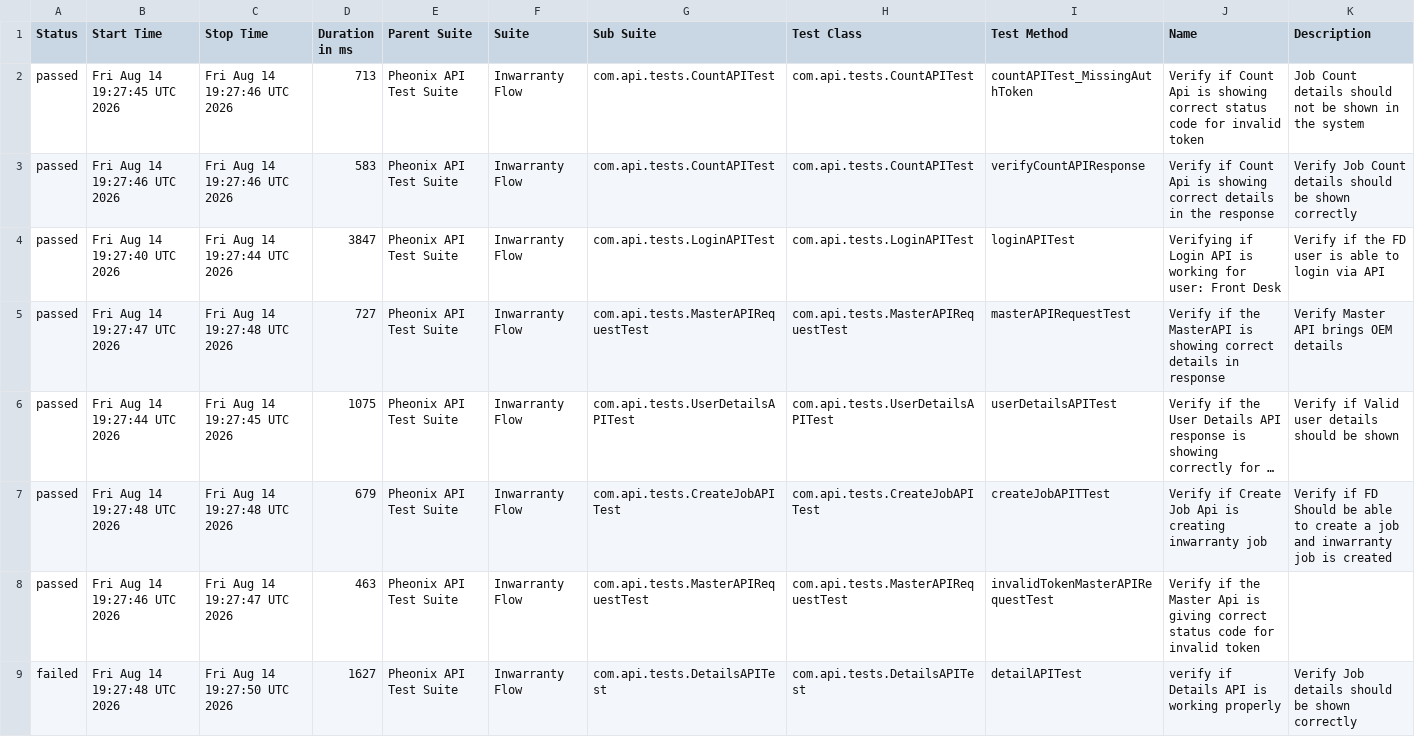
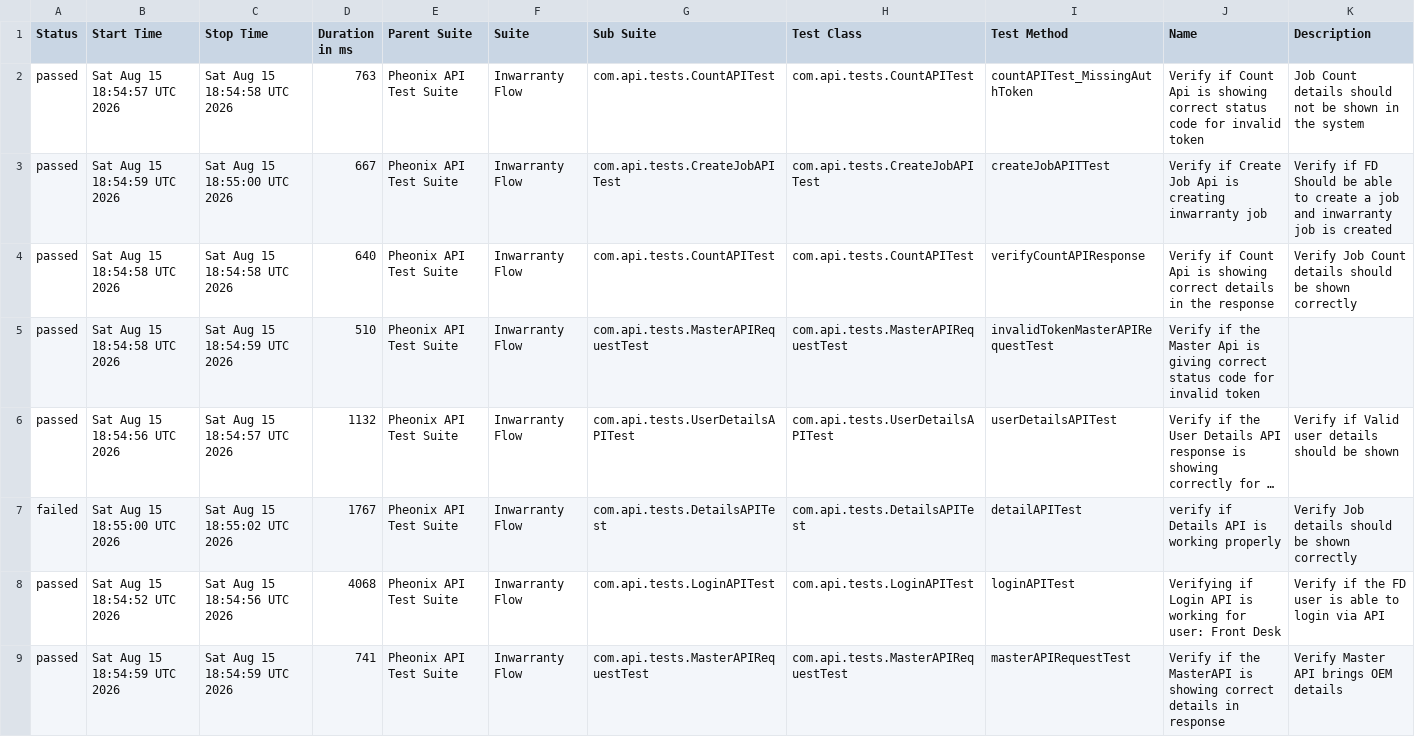
Before and after one commit to AnantKinlekar/PheonixTestAutomationFramework, a CSV file: data/suites.csv, drawn as a sheet; long unchanged cells end in …; removed rows and columns are numbered as before the commit, all else as after; the diff names each change by its address in the sheet, - before the commit and + after, or states it on an @@ line.

```diff
--- a/data/suites.csv
+++ b/data/suites.csv
-B2 (Start Time): Fri Aug 14 19:27:45 UTC 2026
+B2 (Start Time): Sat Aug 15 18:54:57 UTC 2026
-C2 (Stop Time): Fri Aug 14 19:27:46 UTC 2026
+C2 (Stop Time): Sat Aug 15 18:54:58 UTC 2026
-D2 (Duration in ms): 713
+D2 (Duration in ms): 763
+row 3: passed | Sat Aug 15 18:54:59 UTC 2026 | Sat Aug 15 18:55:00 UTC 2026 | 667 | Pheonix API Test Suite | Inwarranty Flow | com.api.tests.CreateJobAPITest | com.api.tests.CreateJobAPITest | createJobAPITTest | Verify if Create Job Api is creating inwarranty job | Verify if FD Should be able to create a job and inwarranty job is created
-B4 (Start Time): Fri Aug 14 19:27:46 UTC 2026
+B4 (Start Time): Sat Aug 15 18:54:58 UTC 2026
-C4 (Stop Time): Fri Aug 14 19:27:46 UTC 2026
+C4 (Stop Time): Sat Aug 15 18:54:58 UTC 2026
-D4 (Duration in ms): 583
+D4 (Duration in ms): 640
-row 4: passed | Fri Aug 14 19:27:40 UTC 2026 | Fri Aug 14 19:27:44 UTC 2026 | 3847 | Pheonix API Test Suite | Inwarranty Flow | com.api.tests.LoginAPITest | com.api.tests.LoginAPITest | loginAPITest | Verifying if Login API is working for user: Front Desk | Verify if the FD user is able to login via API
-B5 (Start Time): Fri Aug 14 19:27:47 UTC 2026
+B5 (Start Time): Sat Aug 15 18:54:58 UTC 2026
-C5 (Stop Time): Fri Aug 14 19:27:48 UTC 2026
+C5 (Stop Time): Sat Aug 15 18:54:59 UTC 2026
-D5 (Duration in ms): 727
+D5 (Duration in ms): 510
-I5 (Test Method): masterAPIRequestTest
+I5 (Test Method): invalidTokenMasterAPIRequestTest
-J5 (Name): …if the MasterAPI is showing correct details in response
+J5 (Name): …if the Master Api is giving correct status code for invalid token
-K5 (Description): Verify Master API brings OEM details
+K5 (Description): (empty)
-B6 (Start Time): Fri Aug 14 19:27:44 UTC 2026
+B6 (Start Time): Sat Aug 15 18:54:56 UTC 2026
-C6 (Stop Time): Fri Aug 14 19:27:45 UTC 2026
+C6 (Stop Time): Sat Aug 15 18:54:57 UTC 2026
-D6 (Duration in ms): 1075
+D6 (Duration in ms): 1132
+row 7: failed | Sat Aug 15 18:55:00 UTC 2026 | Sat Aug 15 18:55:02 UTC 2026 | 1767 | Pheonix API Test Suite | Inwarranty Flow | com.api.tests.DetailsAPITest | com.api.tests.DetailsAPITest | detailAPITest | verify if Details API is working properly | Verify Job details should be shown correctly
-B8 (Start Time): Fri Aug 14 19:27:48 UTC 2026
+B8 (Start Time): Sat Aug 15 18:54:52 UTC 2026
-C8 (Stop Time): Fri Aug 14 19:27:48 UTC 2026
+C8 (Stop Time): Sat Aug 15 18:54:56 UTC 2026
-D8 (Duration in ms): 679
+D8 (Duration in ms): 4068
-G8 (Sub Suite): com.api.tests.CreateJobAPITest
+G8 (Sub Suite): com.api.tests.LoginAPITest
-H8 (Test Class): com.api.tests.CreateJobAPITest
+H8 (Test Class): com.api.tests.LoginAPITest
-I8 (Test Method): createJobAPITTest
+I8 (Test Method): loginAPITest
-J8 (Name): Verify if Create Job Api is creating inwarranty job
+J8 (Name): Verifying if Login API is working for user: Front Desk
-K8 (Description): Verify if FD Should be able to create a job and inwarranty job is created
+K8 (Description): Verify if the FD user is able to login via API
-B9 (Start Time): Fri Aug 14 19:27:46 UTC 2026
+B9 (Start Time): Sat Aug 15 18:54:59 UTC 2026
-C9 (Stop Time): Fri Aug 14 19:27:47 UTC 2026
+C9 (Stop Time): Sat Aug 15 18:54:59 UTC 2026
-D9 (Duration in ms): 463
+D9 (Duration in ms): 741
-I9 (Test Method): invalidTokenMasterAPIRequestTest
+I9 (Test Method): masterAPIRequestTest
-J9 (Name): …if the Master Api is giving correct status code for invalid token
+J9 (Name): …if the MasterAPI is showing correct details in response
-K9 (Description): (empty)
+K9 (Description): Verify Master API brings OEM details
-row 9: failed | Fri Aug 14 19:27:48 UTC 2026 | Fri Aug 14 19:27:50 UTC 2026 | 1627 | Pheonix API Test Suite | Inwarranty Flow | com.api.tests.DetailsAPITest | com.api.tests.DetailsAPITest | detailAPITest | verify if Details API is working properly | Verify Job details should be shown correctly
```
Also changed, not shown: data/behaviors.csv, 52 other files.
